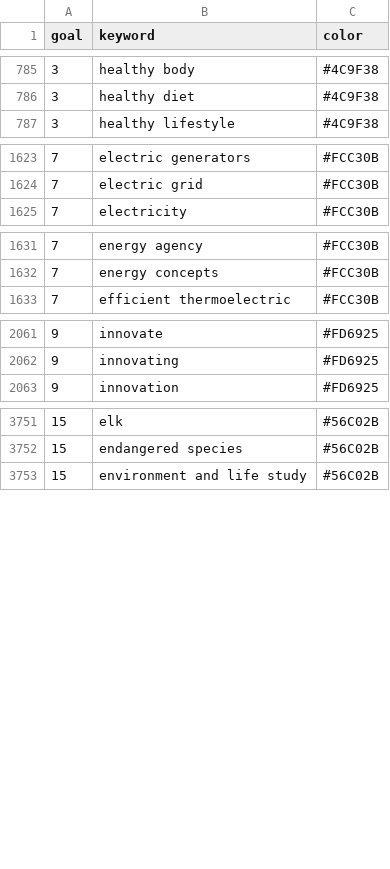
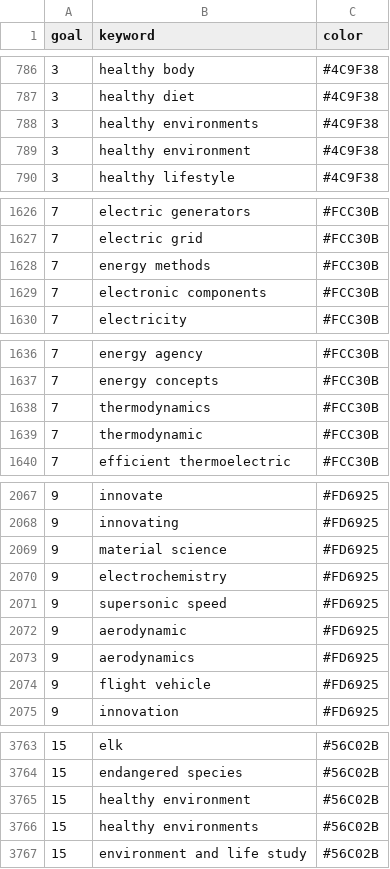
Before and after one commit to pwu97/SDGmapR, a CSV file: shiny_app/usc_keywords.csv, drawn as a sheet; only a part is shown, gaps mark what is left out; the diff covers the shown part only; the diff names each change by its address in the sheet, - before the commit and + after, or states it on an @@ line.

```diff
--- a/shiny_app/usc_keywords.csv
+++ b/shiny_app/usc_keywords.csv
+row 788: 3 | healthy environments | #4C9F38
+row 789: 3 | healthy environment | #4C9F38
+row 1628: 7 | energy methods | #FCC30B
+row 1629: 7 | electronic components | #FCC30B
+row 1638: 7 | thermodynamics | #FCC30B
+row 1639: 7 | thermodynamic | #FCC30B
+row 2069: 9 | material science | #FD6925
+row 2070: 9 | electrochemistry | #FD6925
+row 2071: 9 | supersonic speed | #FD6925
+row 2072: 9 | aerodynamic | #FD6925
+row 2073: 9 | aerodynamics | #FD6925
+row 2074: 9 | flight vehicle | #FD6925
+row 3765: 15 | healthy environment | #56C02B
+row 3766: 15 | healthy environments | #56C02B
```
Also changed, not shown: 7 added rows, 7 removed rows and 2 edited cells elsewhere in this file, shiny_app/ge_data.csv, 4 other files.
